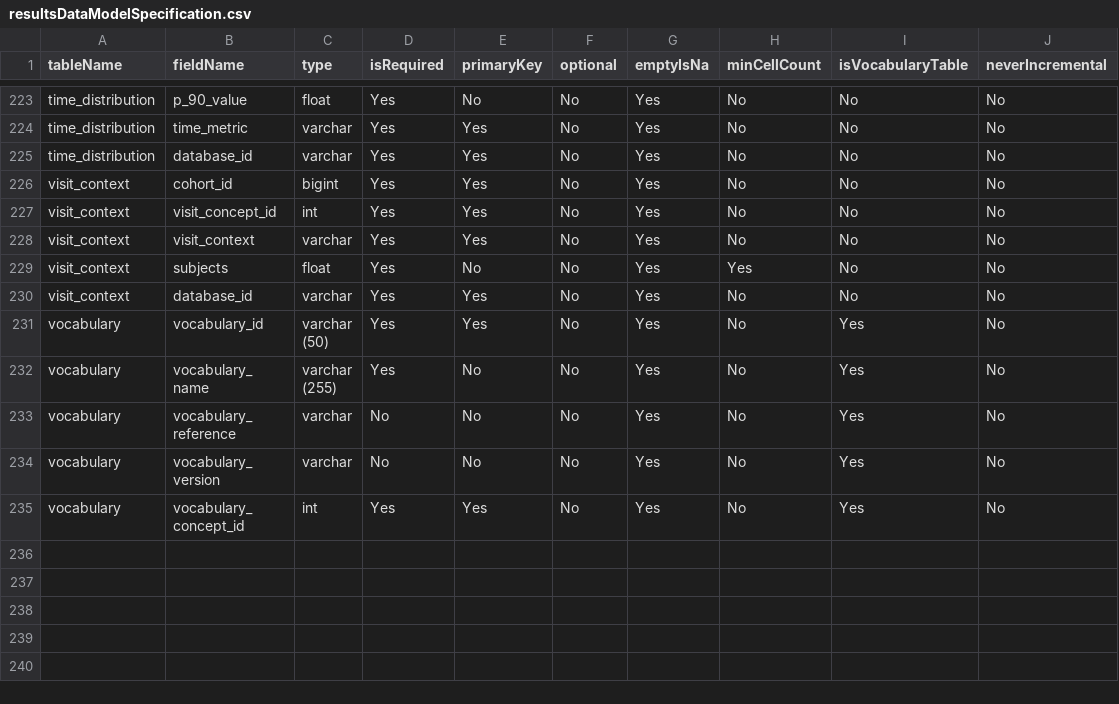
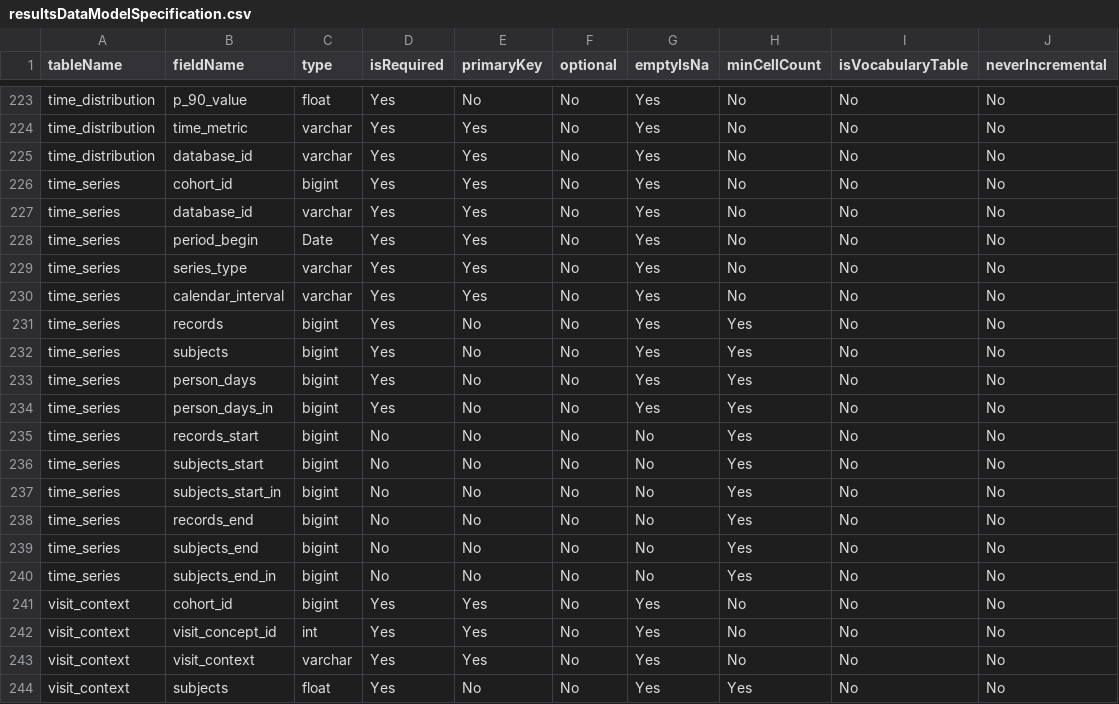
Before and after one commit to OHDSI/CohortDiagnostics, a CSV file: inst/settings/resultsDataModelSpecification.csv, drawn as a sheet; only a part is shown, gaps mark what is left out; the shorter side is filled out with more unchanged rows.

Commit message:
Add new diagnostics time series diagnostics
New diagnostics called time series diagnostics. Time series diagnostics takes as input a calendar period range, and in that calendar period range for calendar units (year, quarter, month) computes the incidence and prevalence of the cohort start and cohort end dates.

```diff
--- a/inst/settings/resultsDataModelSpecification.csv
+++ b/inst/settings/resultsDataModelSpecification.csv
@@ -225,2 +225,17 @@ time_distribution,time_metric,varchar,Yes,Yes,No,Yes,No,No,No
 time_distribution,database_id,varchar,Yes,Yes,No,Yes,No,No,No
+time_series,cohort_id,bigint,Yes,Yes,No,Yes,No,No,No
+time_series,database_id,varchar,Yes,Yes,No,Yes,No,No,No
+time_series,period_begin,Date,Yes,Yes,No,Yes,No,No,No
+time_series,series_type,varchar,Yes,Yes,No,Yes,No,No,No
+time_series,calendar_interval,varchar,Yes,Yes,No,Yes,No,No,No
+time_series,records,bigint,Yes,No,No,Yes,Yes,No,No
+time_series,subjects,bigint,Yes,No,No,Yes,Yes,No,No
+time_series,person_days,bigint,Yes,No,No,Yes,Yes,No,No
+time_series,person_days_in,bigint,Yes,No,No,Yes,Yes,No,No
+time_series,records_start,bigint,No,No,No,No,Yes,No,No
+time_series,subjects_start,bigint,No,No,No,No,Yes,No,No
+time_series,subjects_start_in,bigint,No,No,No,No,Yes,No,No
+time_series,records_end,bigint,No,No,No,No,Yes,No,No
+time_series,subjects_end,bigint,No,No,No,No,Yes,No,No
+time_series,subjects_end_in,bigint,No,No,No,No,Yes,No,No
 visit_context,cohort_id,bigint,Yes,Yes,No,Yes,No,No,No
```
Also changed, not shown: 15 other files.
